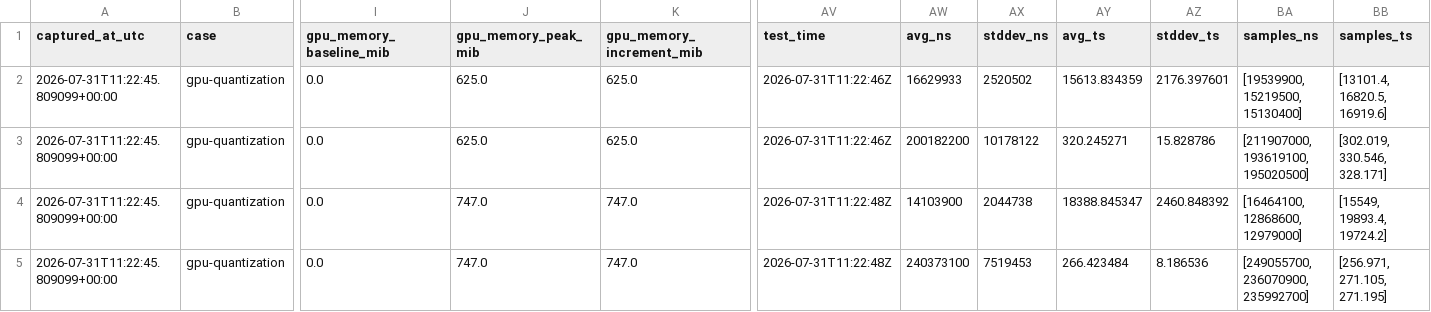
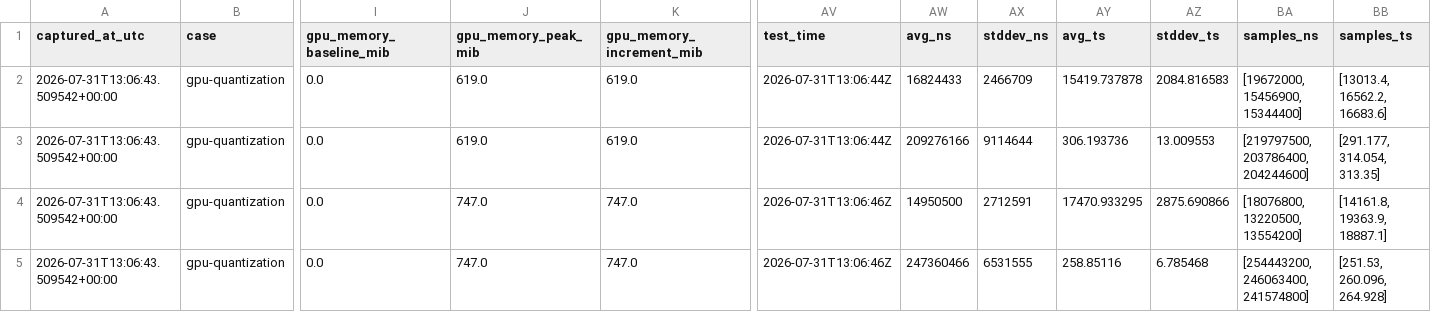
Before and after one commit to Ljzljz-211302/cacheflow-llama-runtime, a CSV file: results/baseline.csv, drawn as a sheet; only a part is shown, gaps mark what is left out; the diff covers the shown part only; the diff names each change by its address in the sheet, - before the commit and + after, or states it on an @@ line.

Commit message:
feat: complete strict CacheFlow interview acceptance

```diff
--- a/results/baseline.csv
+++ b/results/baseline.csv
-A2:A5 (captured_at_utc): 2026-07-31T11:22:45.809099+00:00
+A2:A5 (captured_at_utc): 2026-07-31T13:06:43.509542+00:00
-J2:J3 (gpu_memory_peak_mib): 625.0
+J2:J3 (gpu_memory_peak_mib): 619.0
-K2:K3 (gpu_memory_increment_mib): 625.0
+K2:K3 (gpu_memory_increment_mib): 619.0
-AV2:AV3 (test_time): 2026-07-31T11:22:46Z
+AV2:AV3 (test_time): 2026-07-31T13:06:44Z
-AW2 (avg_ns): 16629933
+AW2 (avg_ns): 16824433
-AX2 (stddev_ns): 2520502
+AX2 (stddev_ns): 2466709
-AY2 (avg_ts): 15613.834359
+AY2 (avg_ts): 15419.737878
-AZ2 (stddev_ts): 2176.397601
+AZ2 (stddev_ts): 2084.816583
-BA2 (samples_ns): [19539900, 15219500, 15130400]
+BA2 (samples_ns): [19672000, 15456900, 15344400]
-BB2 (samples_ts): [13101.4, 16820.5, 16919.6]
+BB2 (samples_ts): [13013.4, 16562.2, 16683.6]
-AW3 (avg_ns): 200182200
+AW3 (avg_ns): 209276166
-AX3 (stddev_ns): 10178122
+AX3 (stddev_ns): 9114644
-AY3 (avg_ts): 320.245271
+AY3 (avg_ts): 306.193736
-AZ3 (stddev_ts): 15.828786
+AZ3 (stddev_ts): 13.009553
-BA3 (samples_ns): [211907000, 193619100, 195020500]
+BA3 (samples_ns): [219797500, 203786400, 204244600]
-BB3 (samples_ts): [302.019, 330.546, 328.171]
+BB3 (samples_ts): [291.177, 314.054, 313.35]
-AV4:AV5 (test_time): 2026-07-31T11:22:48Z
+AV4:AV5 (test_time): 2026-07-31T13:06:46Z
-AW4 (avg_ns): 14103900
+AW4 (avg_ns): 14950500
-AX4 (stddev_ns): 2044738
+AX4 (stddev_ns): 2712591
-AY4 (avg_ts): 18388.845347
+AY4 (avg_ts): 17470.933295
-AZ4 (stddev_ts): 2460.848392
+AZ4 (stddev_ts): 2875.690866
-BA4 (samples_ns): [16464100, 12868600, 12979000]
+BA4 (samples_ns): [18076800, 13220500, 13554200]
-BB4 (samples_ts): [15549, 19893.4, 19724.2]
+BB4 (samples_ts): [14161.8, 19363.9, 18887.1]
-AW5 (avg_ns): 240373100
+AW5 (avg_ns): 247360466
-AX5 (stddev_ns): 7519453
+AX5 (stddev_ns): 6531555
-AY5 (avg_ts): 266.423484
+AY5 (avg_ts): 258.85116
-AZ5 (stddev_ts): 8.186536
+AZ5 (stddev_ts): 6.785468
-BA5 (samples_ns): [249055700, 236070900, 235992700]
+BA5 (samples_ns): [254443200, 246063400, 241574800]
-BB5 (samples_ts): [256.971, 271.105, 271.195]
+BB5 (samples_ts): [251.53, 260.096, 264.928]
```
Also changed, not shown: 48 edited cells elsewhere in this file, results/adaptive_prefill_trials.csv, results/engine_ab.csv, 46 other files.
